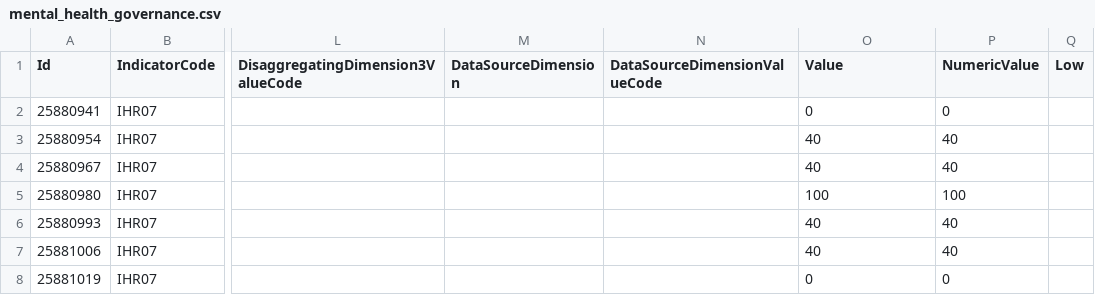
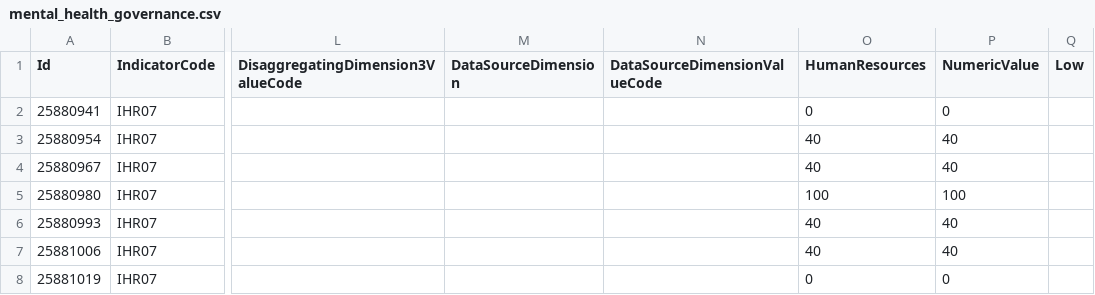
Before and after one commit to LuizaMatan/Friday-Project-1, a CSV file: data/mental_health_governance.csv, drawn as a sheet; only a part is shown, gaps mark what is left out; the diff names each change by its address in the sheet, - before the commit and + after, or states it on an @@ line.

Commit message:
Update mental_health_governance.csv

```diff
--- a/data/mental_health_governance.csv
+++ b/data/mental_health_governance.csv
-O1: Value
+O1: HumanResources
```
